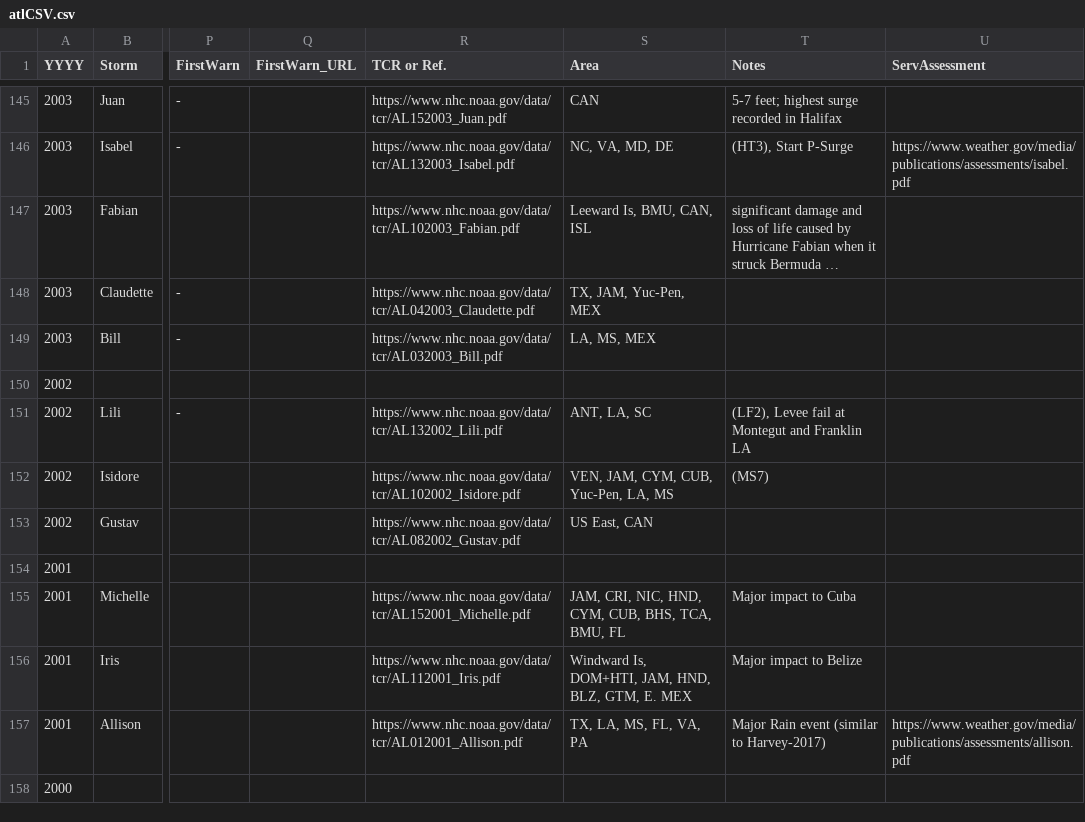
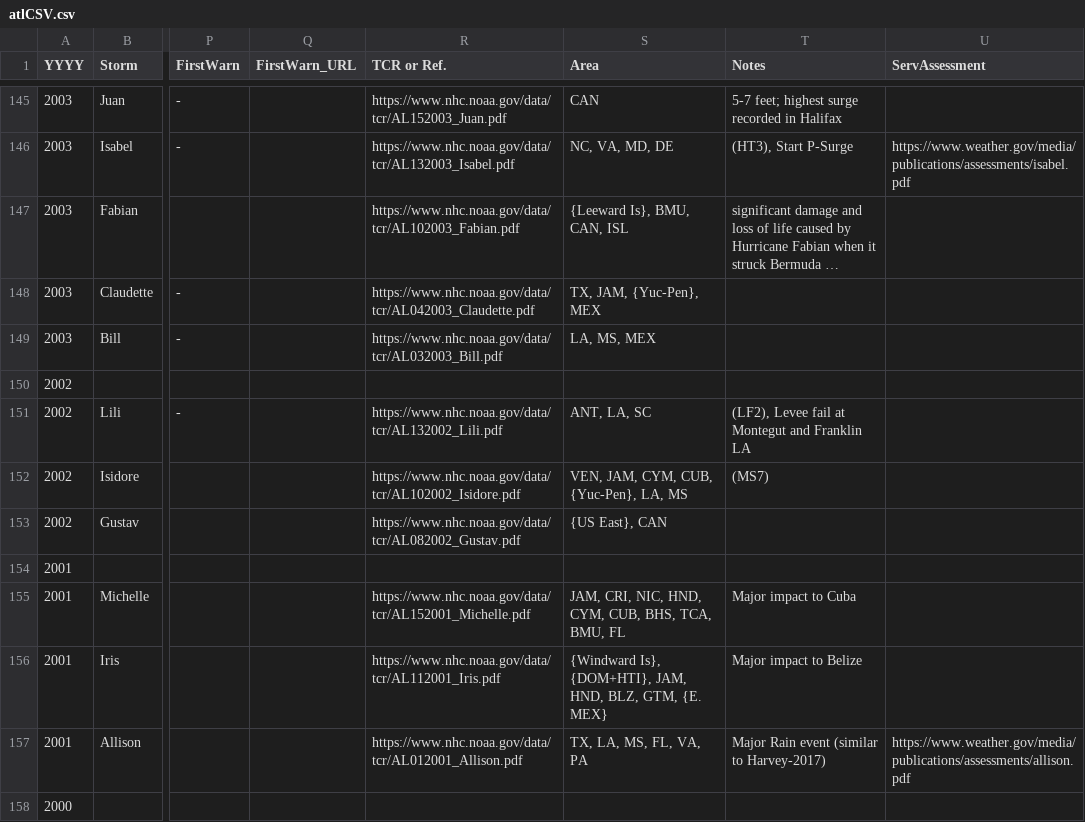
Before and after one commit to ArthurTaylorNWS/atlHist, a CSV file: atlCSV.csv, drawn as a sheet; only a part is shown, gaps mark what is left out; long unchanged cells end in …; the diff covers the shown part only; the diff names each change by its address in the sheet, - before the commit and + after, or states it on an @@ line.

```diff
--- a/atlCSV.csv
+++ b/atlCSV.csv
-S147 (Area): Leeward Is, BMU, CAN, ISL
+S147 (Area): {Leeward Is}, BMU, CAN, ISL
-S148 (Area): TX, JAM, Yuc-Pen, MEX
+S148 (Area): TX, JAM, {Yuc-Pen}, MEX
-S152 (Area): VEN, JAM, CYM, CUB, Yuc-Pen, LA, MS
+S152 (Area): VEN, JAM, CYM, CUB, {Yuc-Pen}, LA, MS
-S153 (Area): US East, CAN
+S153 (Area): {US East}, CAN
-S156 (Area): Windward Is, DOM+HTI, JAM, HND, BLZ, GTM, E. MEX
+S156 (Area): {Windward Is}, {DOM+HTI}, JAM, HND, BLZ, GTM, {E. MEX}
```
Also changed, not shown: 45 edited cells elsewhere in this file, 1 other file.
